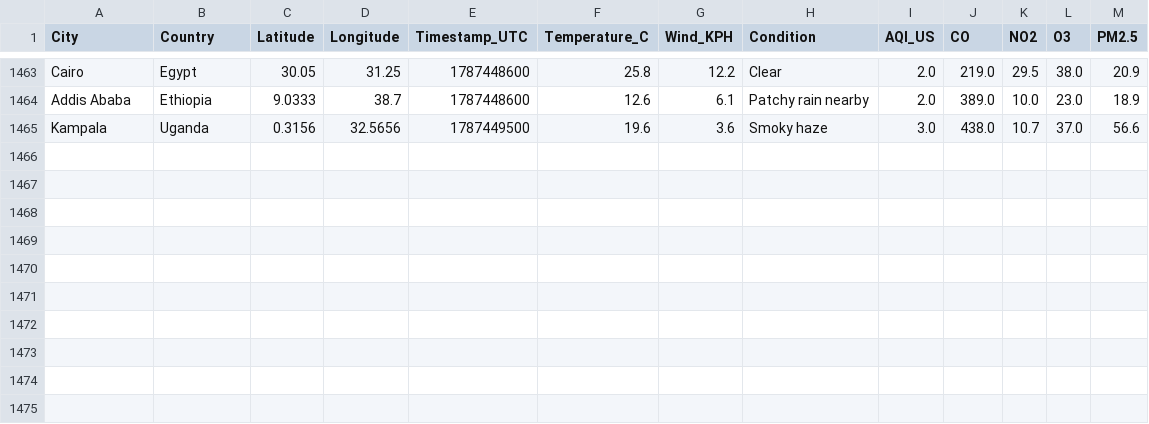
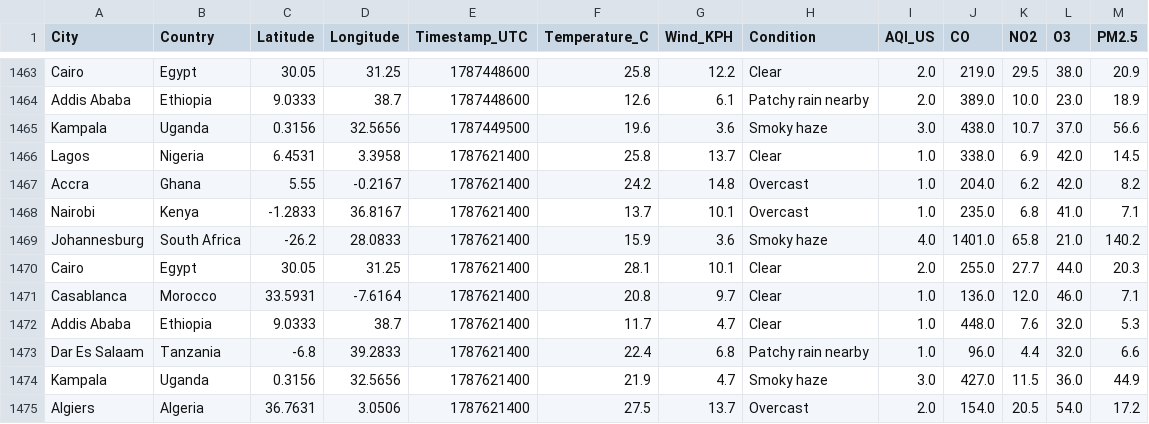
Before and after one commit to CKohwo/ADIP-ingestion-lab, a CSV file: data/api_auth.csv, drawn as a sheet; only a part is shown, gaps mark what is left out; the diff names each change by its address in the sheet, - before the commit and + after, or states it on an @@ line.

```diff
--- a/data/api_auth.csv
+++ b/data/api_auth.csv
+row 1466: Lagos | Nigeria | 6.4531 | 3.3958 | 1787621400 | 25.8 | 13.7 | Clear | 1.0 | 338.0 | 6.9 | 42.0 | 14.5
+row 1467: Accra | Ghana | 5.55 | -0.2167 | 1787621400 | 24.2 | 14.8 | Overcast | 1.0 | 204.0 | 6.2 | 42.0 | 8.2
+row 1468: Nairobi | Kenya | -1.2833 | 36.8167 | 1787621400 | 13.7 | 10.1 | Overcast | 1.0 | 235.0 | 6.8 | 41.0 | 7.1
+row 1469: Johannesburg | South Africa | -26.2 | 28.0833 | 1787621400 | 15.9 | 3.6 | Smoky haze | 4.0 | 1401.0 | 65.8 | 21.0 | 140.2
+row 1470: Cairo | Egypt | 30.05 | 31.25 | 1787621400 | 28.1 | 10.1 | Clear | 2.0 | 255.0 | 27.7 | 44.0 | 20.3
+row 1471: Casablanca | Morocco | 33.5931 | -7.6164 | 1787621400 | 20.8 | 9.7 | Clear | 1.0 | 136.0 | 12.0 | 46.0 | 7.1
+row 1472: Addis Ababa | Ethiopia | 9.0333 | 38.7 | 1787621400 | 11.7 | 4.7 | Clear | 1.0 | 448.0 | 7.6 | 32.0 | 5.3
+row 1473: Dar Es Salaam | Tanzania | -6.8 | 39.2833 | 1787621400 | 22.4 | 6.8 | Patchy rain nearby | 1.0 | 96.0 | 4.4 | 32.0 | 6.6
+row 1474: Kampala | Uganda | 0.3156 | 32.5656 | 1787621400 | 21.9 | 4.7 | Smoky haze | 3.0 | 427.0 | 11.5 | 36.0 | 44.9
+row 1475: Algiers | Algeria | 36.7631 | 3.0506 | 1787621400 | 27.5 | 13.7 | Overcast | 2.0 | 154.0 | 20.5 | 54.0 | 17.2
```
